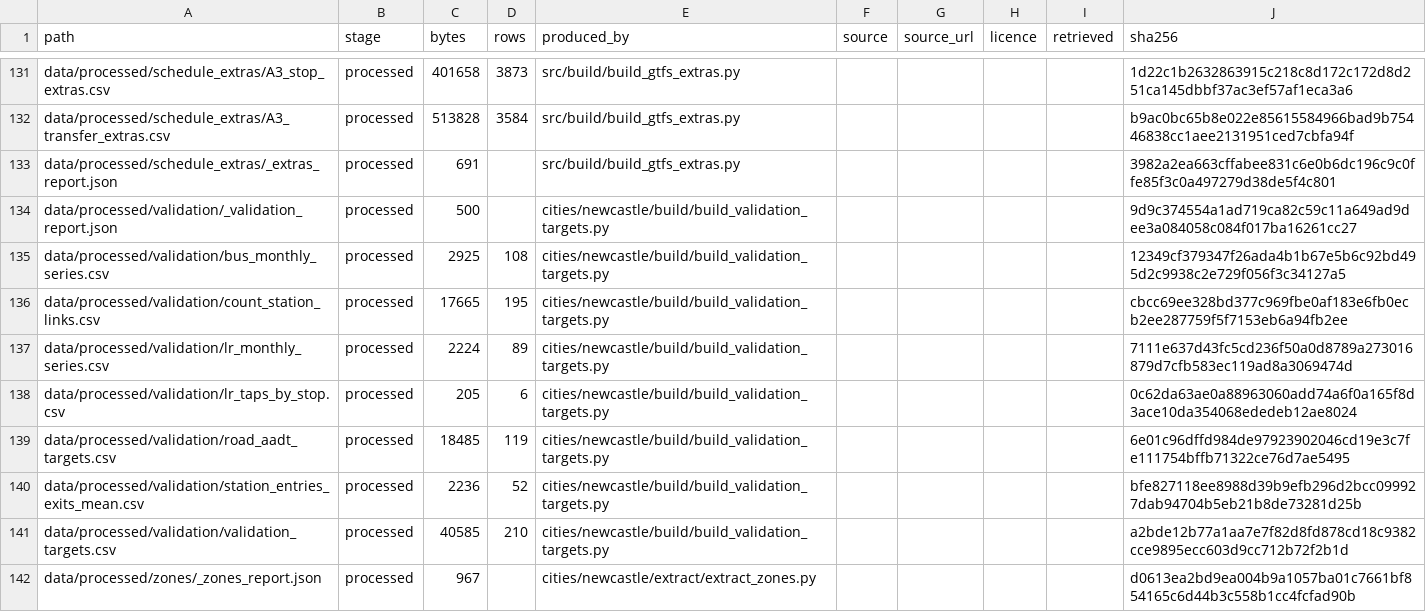
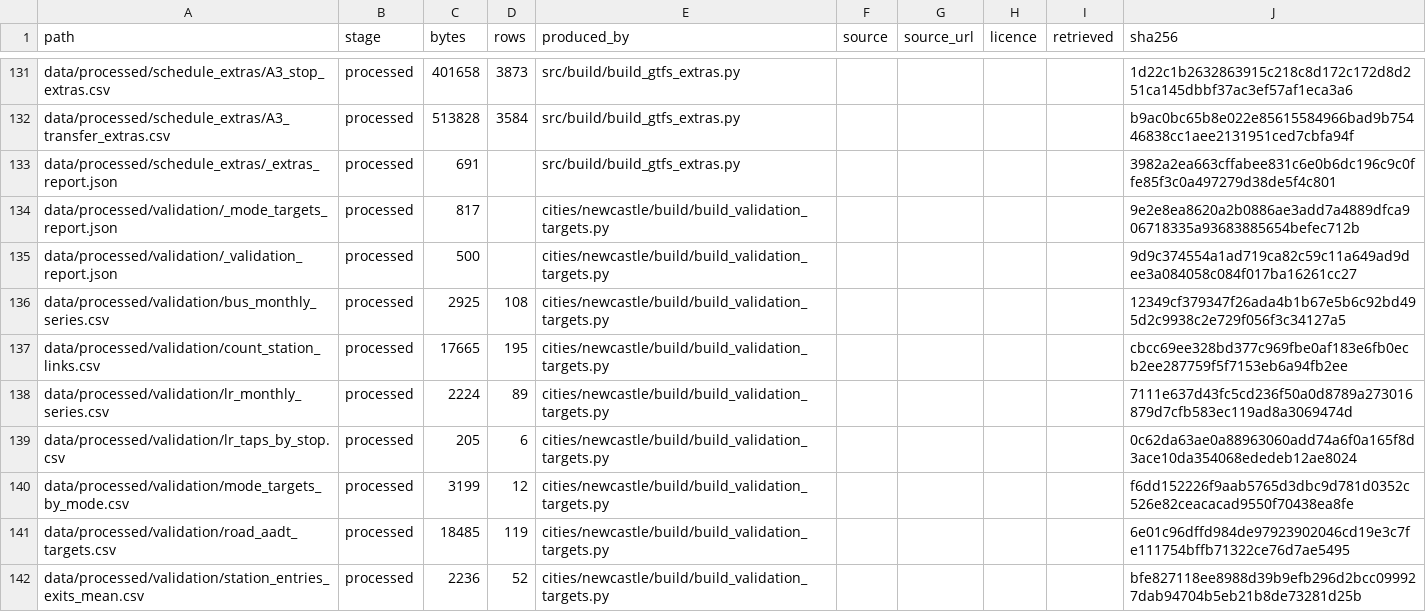
Before and after one commit to praneetdhoolia/city-digital-twin, a CSV file: cities/newcastle/data/MANIFEST.csv, drawn as a sheet; only a part is shown, gaps mark what is left out; the shorter side is filled out with more unchanged rows.

Commit message:
P4: Twelve modes get twelve targets, so no fold can hide a deviation
The NSW Household Travel Survey publishes six categories and this city
simulates twelve modes. Bus, light rail, heavy rail and ferry shared one 3.8%
Public Transport row; car shared one with motorbike, bike with taxi. A folded
target cannot answer whether a mode is right on its own, and it lets an excess
in one member hide behind a deficit in the other.

The acquired HTS data document's own category lists now EVIDENCE the folds
fit.py already used, rather than leaving them assumed: "Other (includes
Taxi/rideshare/carshare, wheelchair, bicycle, aircraft)" and "Public Transport
(includes Train, Metro, Bus, Light Rail, Ferry)". Motorbike appears in none of
the other five categories, so it can only be a vehicle driver.

build_mode_targets.py disaggregates each level with census G62 composition and
current Opal/station boardings, one row per mode with its derivation:
car 58.1631, ride 20.6000, walk 13.4000, bike 3.0131, motorbike 0.2406,
taxi 0.1869, bus 1.3039, heavy_rail 2.0922, light_rail 0.4039,
ferry unobtained, truck 15.4698 on the classified-count denominator,
freight_train not simulated.

The PT split is taken on current boardings (2025-07..2026-06), not on the 2021
census enumerated inside the Delta lockdown; the census composition sets each
sweep's far end, because the disagreement between the two is real uncertainty
rather than a source to choose between. Ferry stays unobtained and swept - no
Newcastle ferry patronage exists in any acquired artefact, and the NSW-wide
Opal ferry series identifies nothing here.

Person-trip targets sum to 99.4037%. The missing 0.596 pp is resident
truck-driving, written out as a named deduction rather than folded into car,
which would have inflated the car target and made its deficit look worse.

These targets are deliberately NOT added to validation_targets.csv: a
disaggregation scored beside its own parents would count one observation twice
and disturb the 67/143 split. fit.py is untouched.

report_mode_ridership.py prints all twelve modes individually with a timestamp,
never an umbrella row, and reads the gate thresholds from the registry instead
of the two literals that were typed into it.

DECISIONS.md 9.87; issues #49, #84.

```diff
--- a/cities/newcastle/data/MANIFEST.csv
+++ b/cities/newcastle/data/MANIFEST.csv
@@ -133,2 +133,3 @@ data/processed/schedule_extras/A3_transfer_extras.csv,processed,513828,3584,src/
 data/processed/schedule_extras/_extras_report.json,processed,691,,src/build/build_gtfs_extras.py,,,,,3982a2ea663cffabee831c6e0b6dc196c9c0ffe85f3c0a497279d38de5f4c801
+data/processed/validation/_mode_targets_report.json,processed,817,,cities/newcastle/build/build_validation_targets.py,,,,,9e2e8ea8620a2b0886ae3add7a4889dfca906718335a93683885654befec712b
 data/processed/validation/_validation_report.json,processed,500,,cities/newcastle/build/build_validation_targets.py,,,,,9d9c374554a1ad719ca82c59c11a649ad9dee3a084058c084f017ba16261cc27
@@ -138,2 +139,3 @@ data/processed/validation/lr_monthly_series.csv,processed,2224,89,cities/newcast
 data/processed/validation/lr_taps_by_stop.csv,processed,205,6,cities/newcastle/build/build_validation_targets.py,,,,,0c62da63ae0a88963060add74a6f0a165f8d3ace10da354068ededeb12ae8024
+data/processed/validation/mode_targets_by_mode.csv,processed,3199,12,cities/newcastle/build/build_validation_targets.py,,,,,f6dd152226f9aab5765d3dbc9d781d0352c526e82ceacacad9550f70438ea8fe
 data/processed/validation/road_aadt_targets.csv,processed,18485,119,cities/newcastle/build/build_validation_targets.py,,,,,6e01c96dffd984de97923902046cd19e3c7fe111754bffb71322ce76d7ae5495
```
Also changed, not shown: 10 other files.
